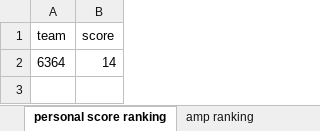
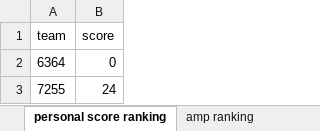
Before and after one commit to Elly436/frc_scouting_app, an Excel workbook: qrDecoder/idahotest.xlsx, sheet personal score ranking, drawn as a sheet; values as stored, in another font and other column widths than the file's, no borders; the diff names each change by its address in the sheet, - before the commit and + after, or states it on an @@ line.

```diff
--- a/qrDecoder/idahotest.xlsx (sheet personal score ranking)
+++ b/qrDecoder/idahotest.xlsx (sheet personal score ranking)
-B2 (score): 14
+B2 (score): 0
+row 3: 7255 | 24
```
Also changed, not shown: sheet 6364, sheet speaker ranking, sheet amp ranking, other sheet tabs, charts or pictures, qrDecoder/idahotest2.xlsx, 4 other files.
